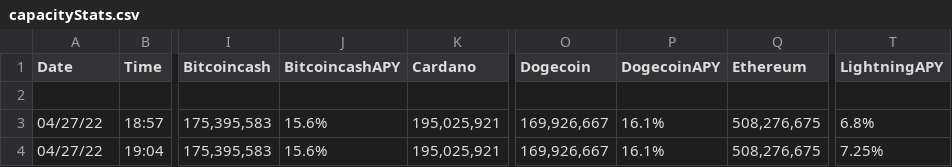
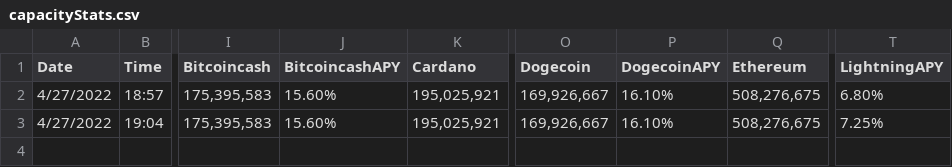
Before and after one commit to alexbodian/CapacityTwitterBot, a CSV file: capacityStats.csv, drawn as a sheet; only a part is shown, gaps mark what is left out; removed rows and columns are numbered as before the commit, all else as after; rows hold the shown columns only; the diff names each change by its address in the sheet, - before the commit and + after, or states it on an @@ line.

```diff
--- a/capacityStats.csv
+++ b/capacityStats.csv
-row 2: (empty)
-A2:A3 (Date): 04/27/22
+A2:A3 (Date): 4/27/2022
-J2:J3 (BitcoincashAPY): 15.6%
+J2:J3 (BitcoincashAPY): 15.60%
-P2:P3 (DogecoinAPY): 16.1%
+P2:P3 (DogecoinAPY): 16.10%
-T2 (LightningAPY): 6.8%
+T2 (LightningAPY): 6.80%
```
Also changed, not shown: 1 other file.
